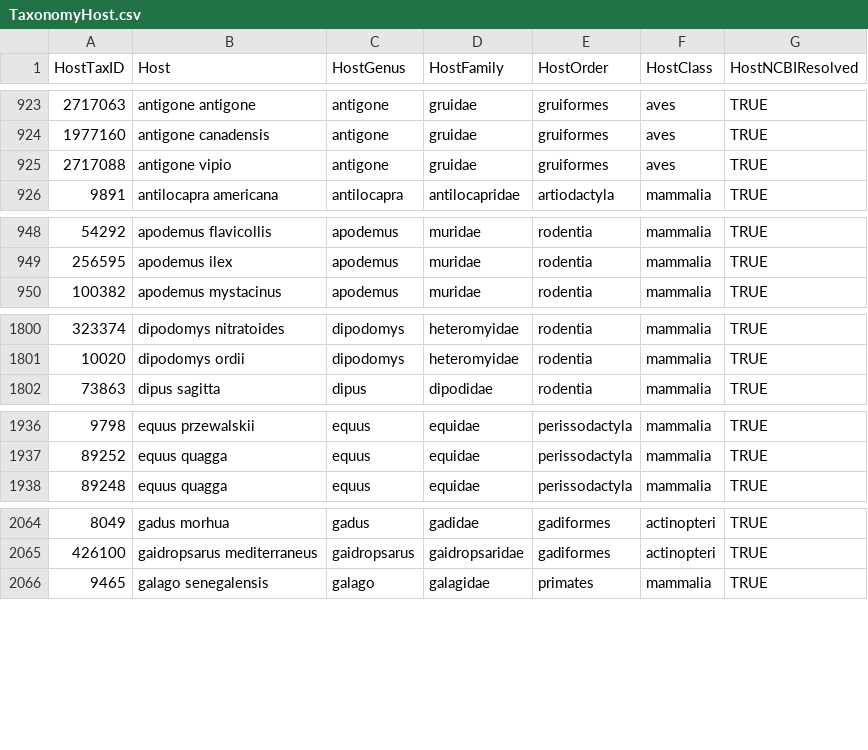
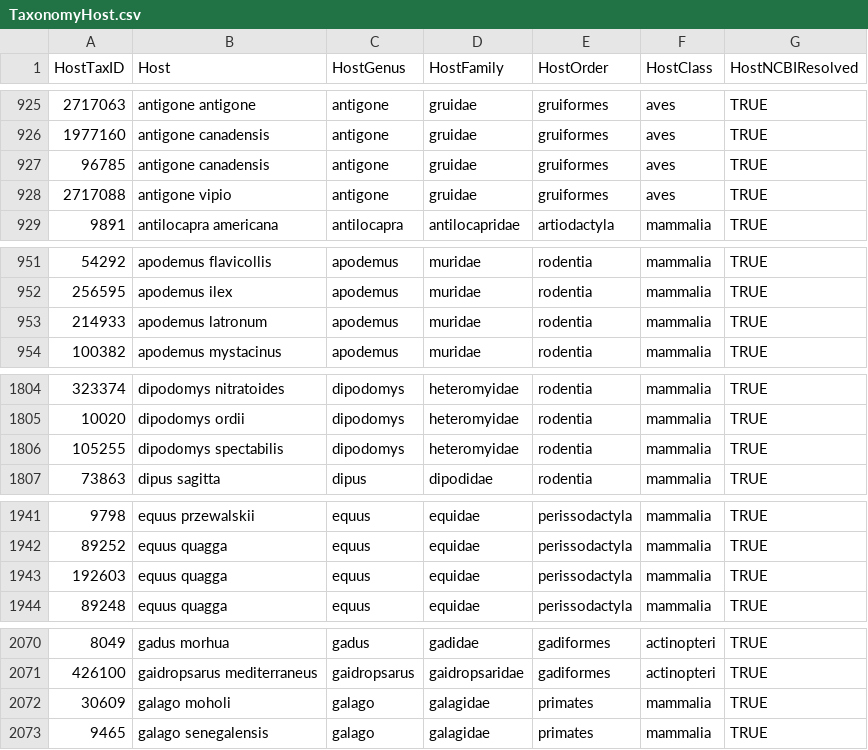
Before and after one commit to viralemergence/virion, a CSV file: TaxonomyHost.csv, drawn as a sheet; only a part is shown, gaps mark what is left out; the diff covers the shown part only.

```diff
--- a/TaxonomyHost.csv
+++ b/TaxonomyHost.csv
@@ -924,2 +926,3 @@ HostTaxID,Host,HostGenus,HostFamily,HostOrder,HostClass,HostNCBIResolved
 1977160,antigone canadensis,antigone,gruidae,gruiformes,aves,TRUE
+96785,antigone canadensis,antigone,gruidae,gruiformes,aves,TRUE
 2717088,antigone vipio,antigone,gruidae,gruiformes,aves,TRUE
@@ -949,2 +952,3 @@ HostTaxID,Host,HostGenus,HostFamily,HostOrder,HostClass,HostNCBIResolved
 256595,apodemus ilex,apodemus,muridae,rodentia,mammalia,TRUE
+214933,apodemus latronum,apodemus,muridae,rodentia,mammalia,TRUE
 100382,apodemus mystacinus,apodemus,muridae,rodentia,mammalia,TRUE
@@ -1801,2 +1805,3 @@ HostTaxID,Host,HostGenus,HostFamily,HostOrder,HostClass,HostNCBIResolved
 10020,dipodomys ordii,dipodomys,heteromyidae,rodentia,mammalia,TRUE
+105255,dipodomys spectabilis,dipodomys,heteromyidae,rodentia,mammalia,TRUE
 73863,dipus sagitta,dipus,dipodidae,rodentia,mammalia,TRUE
@@ -1937,2 +1942,3 @@ HostTaxID,Host,HostGenus,HostFamily,HostOrder,HostClass,HostNCBIResolved
 89252,equus quagga,equus,equidae,perissodactyla,mammalia,TRUE
+192603,equus quagga,equus,equidae,perissodactyla,mammalia,TRUE
 89248,equus quagga,equus,equidae,perissodactyla,mammalia,TRUE
@@ -2065,2 +2071,3 @@ HostTaxID,Host,HostGenus,HostFamily,HostOrder,HostClass,HostNCBIResolved
 426100,gaidropsarus mediterraneus,gaidropsarus,gaidropsaridae,gadiformes,actinopteri,TRUE
+30609,galago moholi,galago,galagidae,primates,mammalia,TRUE
 9465,galago senegalensis,galago,galagidae,primates,mammalia,TRUE
```
Also changed, not shown: 6 added rows and 3 moved rows elsewhere in this file, 5 other files.
